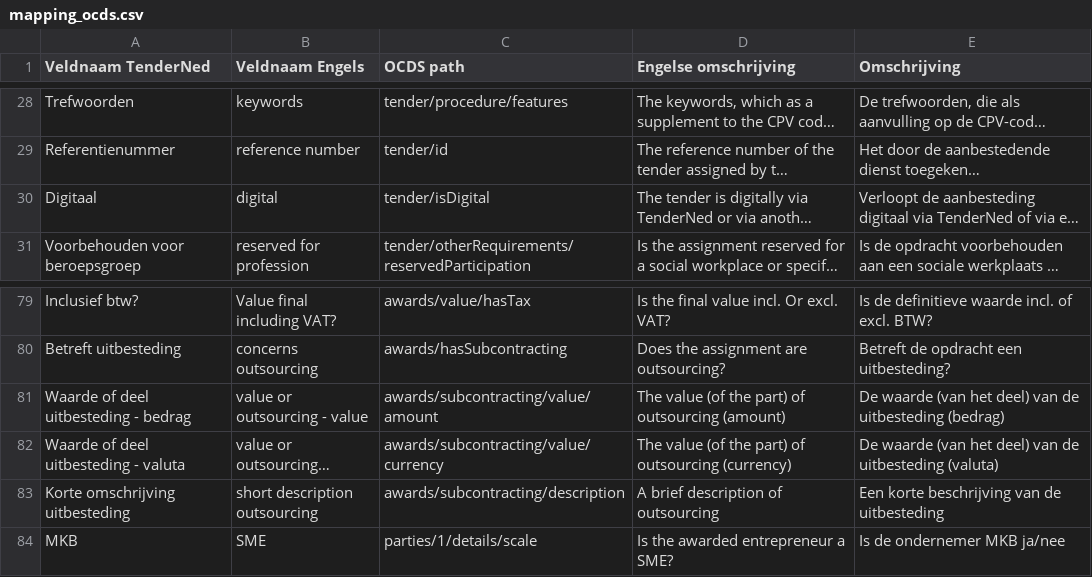
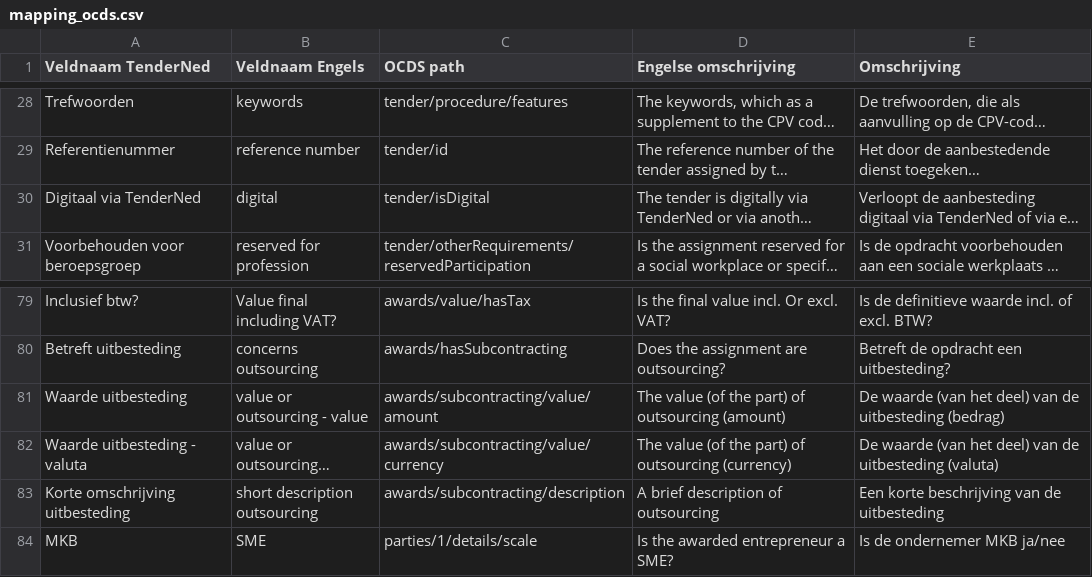
Before and after one commit to open-contracting/data-support, a CSV file: netherlands_ocds_transformer/mapping_ocds.csv, drawn as a sheet; only a part is shown, gaps mark what is left out; long unchanged cells end in …; the diff names each change by its address in the sheet, - before the commit and + after, or states it on an @@ line.

Commit message:
netherlands: update mapping to OCDS csv

```diff
--- a/netherlands_ocds_transformer/mapping_ocds.csv
+++ b/netherlands_ocds_transformer/mapping_ocds.csv
-A30 (Veldnaam TenderNed): Digitaal
+A30 (Veldnaam TenderNed): Digitaal via TenderNed
-A81 (Veldnaam TenderNed): Waarde of deel uitbesteding - bedrag
+A81 (Veldnaam TenderNed): Waarde uitbesteding
-A82 (Veldnaam TenderNed): Waarde of deel uitbesteding - valuta
+A82 (Veldnaam TenderNed): Waarde uitbesteding - valuta
```
